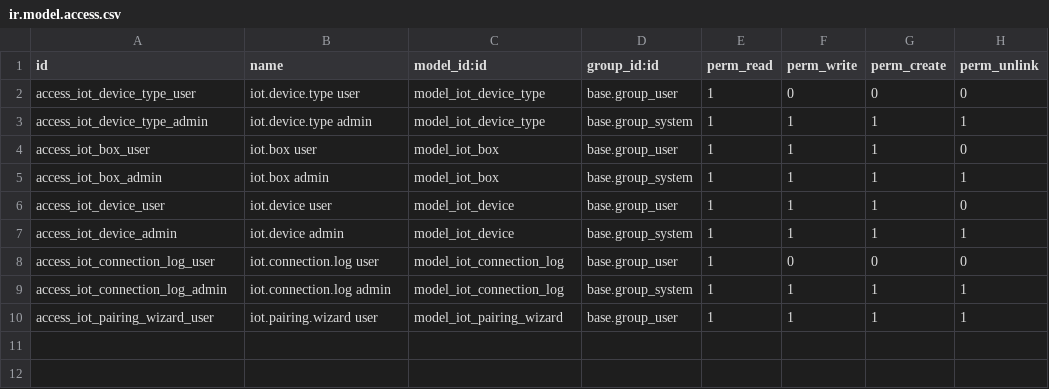
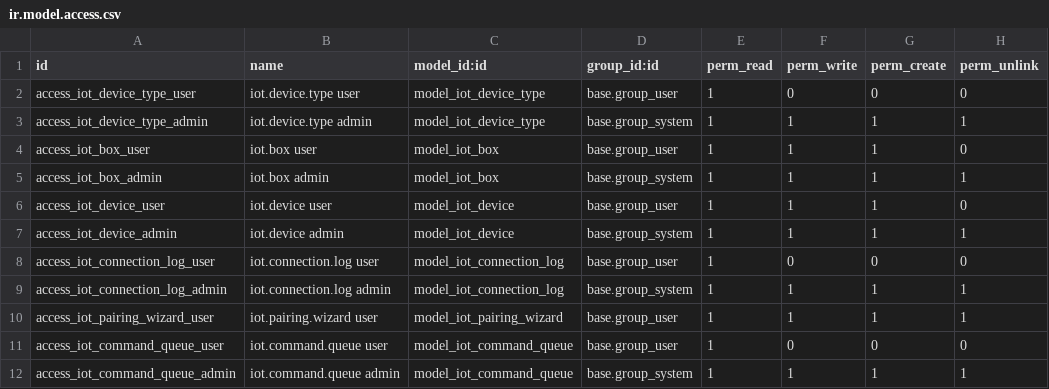
Before and after one commit to filamind-app/filamind-iot, a CSV file: filamind_iot/security/ir.model.access.csv, drawn as a sheet; the diff names each change by its address in the sheet, - before the commit and + after, or states it on an @@ line.

Commit message:
WebSocket bidirectional command flow (v0.2.0)
Adds full Odoo -> Box -> driver round-trip via Odoo's bus.bus, so the
filamind-iotbox image can act on commands (print, test, etc.) instead of
just being monitored.

How it works:
  * /iot/setup (and /filamind_iot/setup alias) receives the box's
    start-up call, allocates a private bus channel `iot_<token>`, returns
    it as the JSON-RPC `result` string.
  * The box's existing WebsocketClient subscribes to that channel via
    Odoo's stock /websocket endpoint (no upstream Odoo changes needed).
  * iot.box.send_bus_message(method, payload, device, timeout) creates an
    iot.command.queue row and dispatches via bus.bus._sendone.
  * The box receives, dispatches via communication.handle_message, and
    POSTs the driver result to /iot/box/send_websocket.
  * /iot/box/send_websocket (now mapped to command_result) correlates by
    session_id, marks queue row completed/failed, stores response.
  * Cron reaps in-flight commands past their timeout.

UI:
  * Test Connection button on iot.box form (round-trips a test_connection
    bus message).
  * Test Print button on printer-type iot.device forms (sends a small
    ESC/POS test page; final hardware verification = Phase 2).
  * Commands menu + form/list + searches.
  * ws_channel field exposed (group_system) on box form.

Manifest:
  * Depends on bus.
  * Version 19.0.1.0.0 -> 19.0.2.0.0.
  * Adds iot_command_queue_views.xml.

CI updated to allow /iot/setup as an alias scheme alongside /iot/box/.

```diff
--- a/filamind_iot/security/ir.model.access.csv
+++ b/filamind_iot/security/ir.model.access.csv
+row 11: access_iot_command_queue_user | iot.command.queue user | model_iot_command_queue | base.group_user | 1 | 0 | 0 | 0
+row 12: access_iot_command_queue_admin | iot.command.queue admin | model_iot_command_queue | base.group_system | 1 | 1 | 1 | 1
```
Also changed, not shown: 14 other files.
